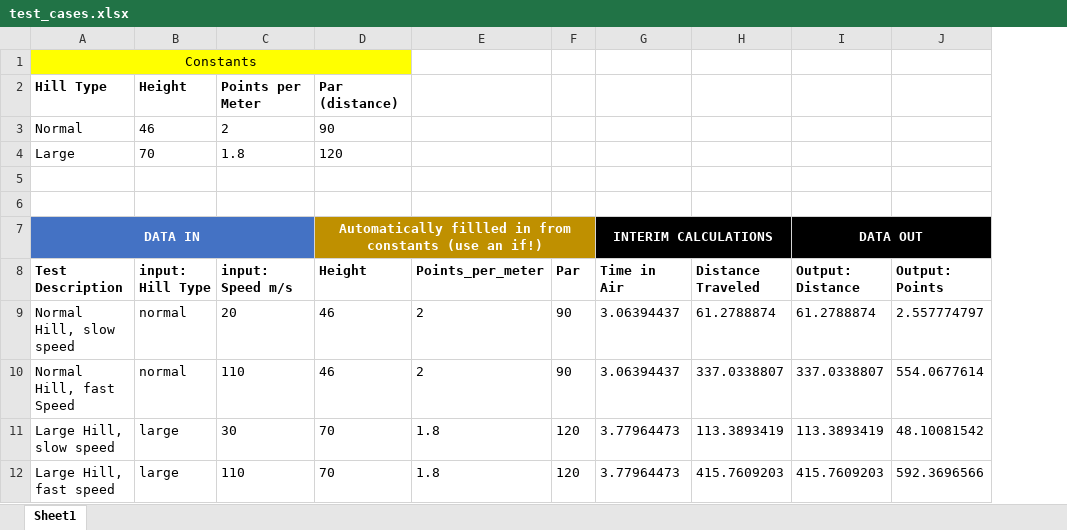
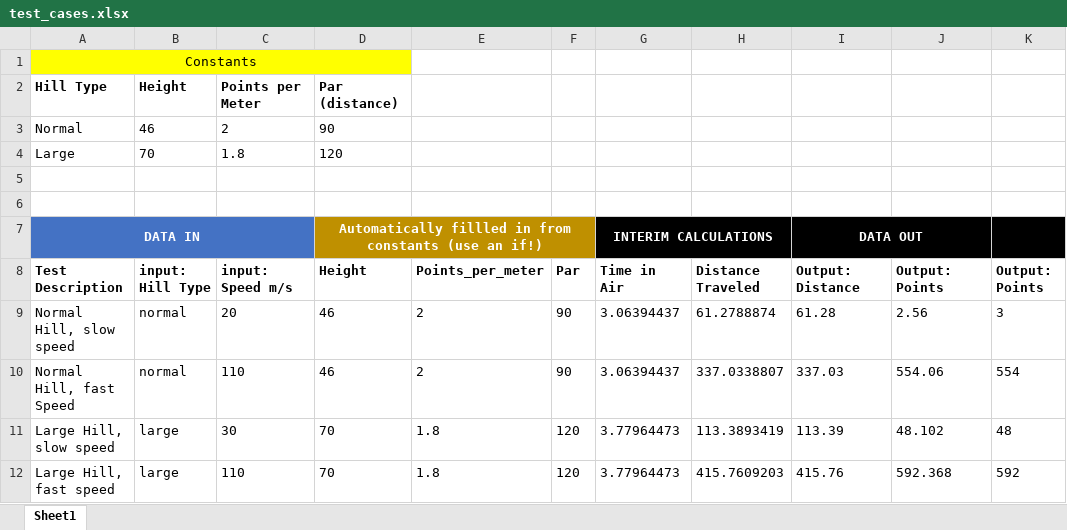
Before and after one commit to yzjedu/cs151-sky-donovan_cooper, an Excel workbook: test_cases.xlsx, sheet Sheet1, drawn as a sheet; values as stored, in another font and other column widths than the file's, no borders; the diff names each change by its address in the sheet, - before the commit and + after, or states it on an @@ line.

Commit message:
Merge remote-tracking branch 'origin/main' commit

```diff
--- a/test_cases.xlsx (sheet Sheet1)
+++ b/test_cases.xlsx (sheet Sheet1)
+column K (Output: Points), rows 9-12: 3 | 554 | 48 | 592
-I9 (Output: Distance): 61.2788874
+I9 (Output: Distance): 61.28
-J9 (Output: Points): 2.557774797
+J9 (Output: Points): 2.56
-I10 (Output: Distance): 337.0338807
+I10 (Output: Distance): 337.03
-J10 (Output: Points): 554.0677614
+J10 (Output: Points): 554.06
-I11 (Output: Distance): 113.3893419
+I11 (Output: Distance): 113.39
-J11 (Output: Points): 48.10081542
+J11 (Output: Points): 48.102
-I12 (Output: Distance): 415.7609203
+I12 (Output: Distance): 415.76
-J12 (Output: Points): 592.3696566
+J12 (Output: Points): 592.368
```
